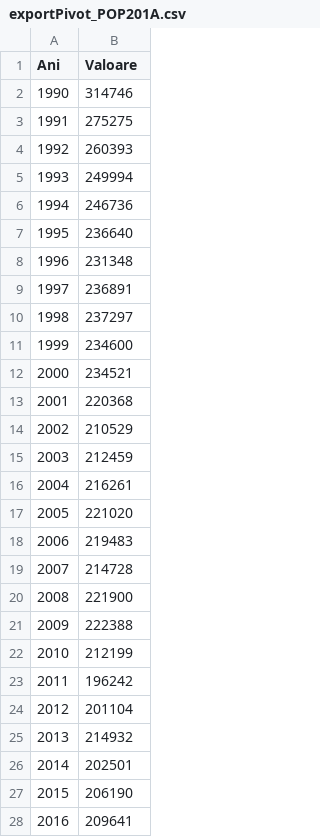
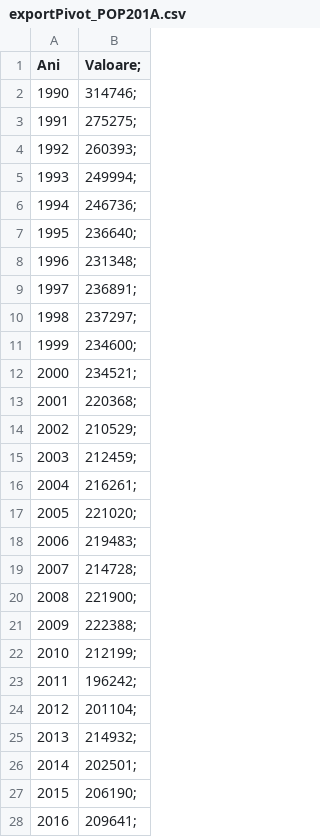
Before and after one commit to borsosreka/1, a CSV file: exportPivot_POP201A.csv, drawn as a sheet; only a part is shown; the diff covers the shown part only.

Commit message:
Add files via upload

```diff
--- a/exportPivot_POP201A.csv
+++ b/exportPivot_POP201A.csv
@@ -1,28 +1,28 @@
-Ani, Valoare
-1990, 314746
-1991, 275275
-1992, 260393
-1993, 249994
-1994, 246736
-1995, 236640
-1996, 231348
-1997, 236891
-1998, 237297
-1999, 234600
-2000, 234521
-2001, 220368
-2002, 210529
-2003, 212459
-2004, 216261
-2005, 221020
-2006, 219483
-2007, 214728
-2008, 221900
-2009, 222388
-2010, 212199
-2011, 196242
-2012, 201104
-2013, 214932
-2014, 202501
-2015, 206190
-2016, 209641
+Ani, Valoare;
+1990, 314746;
+1991, 275275;
+1992, 260393;
+1993, 249994;
+1994, 246736;
+1995, 236640;
+1996, 231348;
+1997, 236891;
+1998, 237297;
+1999, 234600;
+2000, 234521;
+2001, 220368;
+2002, 210529;
+2003, 212459;
+2004, 216261;
+2005, 221020;
+2006, 219483;
+2007, 214728;
+2008, 221900;
+2009, 222388;
+2010, 212199;
+2011, 196242;
+2012, 201104;
+2013, 214932;
+2014, 202501;
+2015, 206190;
+2016, 209641;
```
Also changed, not shown: 6 edited cells elsewhere in this file.
